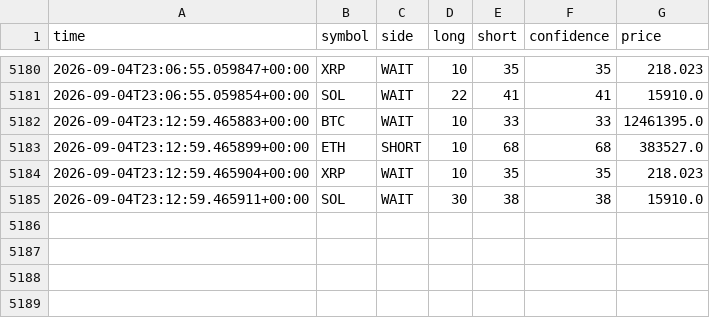
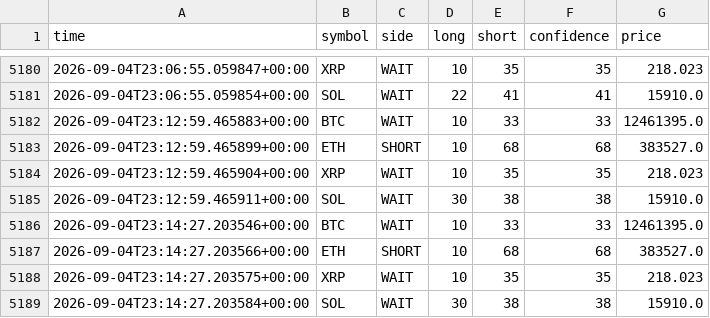
Before and after one commit to 9pf4trk4st-design/shinsum-arare-monitor, a CSV file: state/signal_log.csv, drawn as a sheet; only a part is shown, gaps mark what is left out; the diff names each change by its address in the sheet, - before the commit and + after, or states it on an @@ line.

```diff
--- a/state/signal_log.csv
+++ b/state/signal_log.csv
+row 5186: 2026-09-04T23:14:27.203546+00:00 | BTC | WAIT | 10 | 33 | 33 | 12461395.0
+row 5187: 2026-09-04T23:14:27.203566+00:00 | ETH | SHORT | 10 | 68 | 68 | 383527.0
+row 5188: 2026-09-04T23:14:27.203575+00:00 | XRP | WAIT | 10 | 35 | 35 | 218.023
+row 5189: 2026-09-04T23:14:27.203584+00:00 | SOL | WAIT | 30 | 38 | 38 | 15910.0
```
